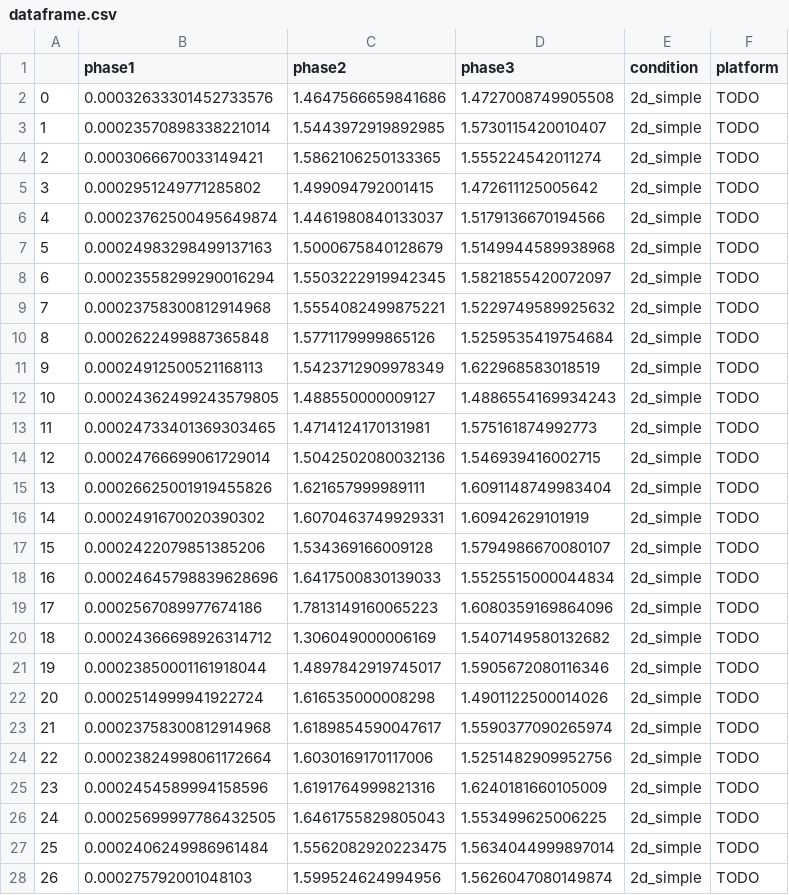
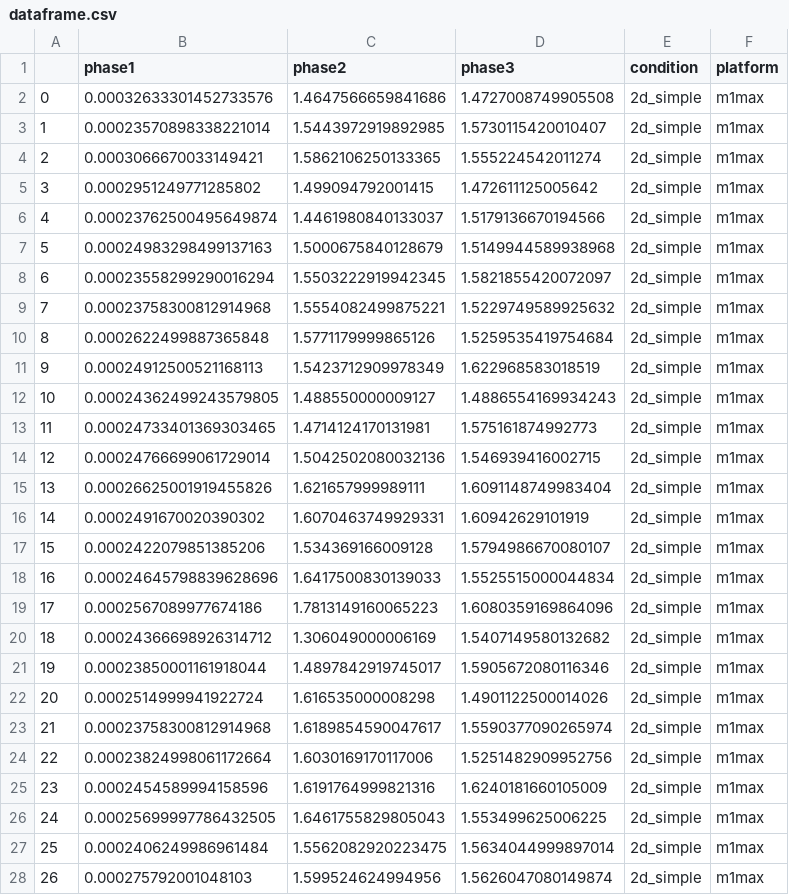
Before and after one commit to BrainLesion/panoptica, a CSV file: benchmark/m1max/dataframe.csv, drawn as a sheet; only a part is shown; the diff covers the shown part only.

Commit message:
m1max
Signed-off-by: neuronflow <7048826+neuronflow@users.noreply.github.com>

```diff
--- a/benchmark/m1max/dataframe.csv
+++ b/benchmark/m1max/dataframe.csv
@@ -1,28 +1,28 @@
 ,phase1,phase2,phase3,condition,platform
-0,0.00032633301452733576,1.4647566659841686,1.4727008749905508,2d_simple,TODO
-1,0.00023570898338221014,1.5443972919892985,1.5730115420010407,2d_simple,TODO
-2,0.0003066670033149421,1.5862106250133365,1.555224542011274,2d_simple,TODO
-3,0.0002951249771285802,1.499094792001415,1.472611125005642,2d_simple,TODO
-4,0.00023762500495649874,1.4461980840133037,1.5179136670194566,2d_simple,TODO
-5,0.00024983298499137163,1.5000675840128679,1.5149944589938968,2d_simple,TODO
-6,0.00023558299290016294,1.5503222919942345,1.5821855420072097,2d_simple,TODO
-7,0.00023758300812914968,1.5554082499875221,1.5229749589925632,2d_simple,TODO
-8,0.0002622499887365848,1.5771179999865126,1.5259535419754684,2d_simple,TODO
-9,0.00024912500521168113,1.5423712909978349,1.622968583018519,2d_simple,TODO
-10,0.00024362499243579805,1.488550000009127,1.4886554169934243,2d_simple,TODO
-11,0.00024733401369303465,1.4714124170131981,1.575161874992773,2d_simple,TODO
-12,0.00024766699061729014,1.5042502080032136,1.546939416002715,2d_simple,TODO
-13,0.00026625001919455826,1.621657999989111,1.6091148749983404,2d_simple,TODO
-14,0.0002491670020390302,1.6070463749929331,1.60942629101919,2d_simple,TODO
-15,0.0002422079851385206,1.534369166009128,1.5794986670080107,2d_simple,TODO
-16,0.00024645798839628696,1.6417500830139033,1.5525515000044834,2d_simple,TODO
-17,0.0002567089977674186,1.7813149160065223,1.6080359169864096,2d_simple,TODO
-18,0.00024366698926314712,1.306049000006169,1.5407149580132682,2d_simple,TODO
-19,0.00023850001161918044,1.4897842919745017,1.5905672080116346,2d_simple,TODO
-20,0.0002514999941922724,1.616535000008298,1.4901122500014026,2d_simple,TODO
-21,0.00023758300812914968,1.6189854590047617,1.5590377090265974,2d_simple,TODO
-22,0.00023824998061172664,1.6030169170117006,1.5251482909952756,2d_simple,TODO
-23,0.0002454589994158596,1.6191764999821316,1.6240181660105009,2d_simple,TODO
-24,0.00025699997786432505,1.6461755829805043,1.553499625006225,2d_simple,TODO
-25,0.0002406249986961484,1.5562082920223475,1.5634044999897014,2d_simple,TODO
-26,0.000275792001048103,1.599524624994956,1.5626047080149874,2d_simple,TODO
+0,0.00032633301452733576,1.4647566659841686,1.4727008749905508,2d_simple,m1max
+1,0.00023570898338221014,1.5443972919892985,1.5730115420010407,2d_simple,m1max
+2,0.0003066670033149421,1.5862106250133365,1.555224542011274,2d_simple,m1max
+3,0.0002951249771285802,1.499094792001415,1.472611125005642,2d_simple,m1max
+4,0.00023762500495649874,1.4461980840133037,1.5179136670194566,2d_simple,m1max
+5,0.00024983298499137163,1.5000675840128679,1.5149944589938968,2d_simple,m1max
+6,0.00023558299290016294,1.5503222919942345,1.5821855420072097,2d_simple,m1max
+7,0.00023758300812914968,1.5554082499875221,1.5229749589925632,2d_simple,m1max
+8,0.0002622499887365848,1.5771179999865126,1.5259535419754684,2d_simple,m1max
+9,0.00024912500521168113,1.5423712909978349,1.622968583018519,2d_simple,m1max
+10,0.00024362499243579805,1.488550000009127,1.4886554169934243,2d_simple,m1max
+11,0.00024733401369303465,1.4714124170131981,1.575161874992773,2d_simple,m1max
+12,0.00024766699061729014,1.5042502080032136,1.546939416002715,2d_simple,m1max
+13,0.00026625001919455826,1.621657999989111,1.6091148749983404,2d_simple,m1max
+14,0.0002491670020390302,1.6070463749929331,1.60942629101919,2d_simple,m1max
+15,0.0002422079851385206,1.534369166009128,1.5794986670080107,2d_simple,m1max
+16,0.00024645798839628696,1.6417500830139033,1.5525515000044834,2d_simple,m1max
+17,0.0002567089977674186,1.7813149160065223,1.6080359169864096,2d_simple,m1max
+18,0.00024366698926314712,1.306049000006169,1.5407149580132682,2d_simple,m1max
+19,0.00023850001161918044,1.4897842919745017,1.5905672080116346,2d_simple,m1max
+20,0.0002514999941922724,1.616535000008298,1.4901122500014026,2d_simple,m1max
+21,0.00023758300812914968,1.6189854590047617,1.5590377090265974,2d_simple,m1max
+22,0.00023824998061172664,1.6030169170117006,1.5251482909952756,2d_simple,m1max
+23,0.0002454589994158596,1.6191764999821316,1.6240181660105009,2d_simple,m1max
+24,0.00025699997786432505,1.6461755829805043,1.553499625006225,2d_simple,m1max
+25,0.0002406249986961484,1.5562082920223475,1.5634044999897014,2d_simple,m1max
+26,0.000275792001048103,1.599524624994956,1.5626047080149874,2d_simple,m1max
```
Also changed, not shown: 99 edited cells elsewhere in this file.
